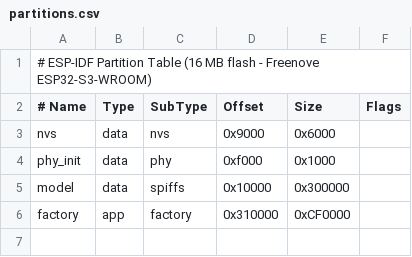
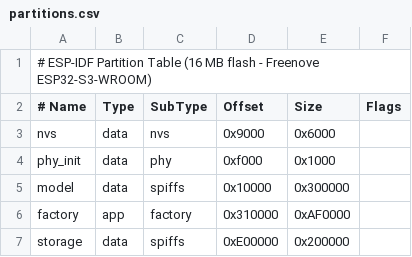
Before and after one commit to MarianoArmijo/openai-assistant-esp32s3, a CSV file: partitions.csv, drawn as a sheet.

```diff
--- a/partitions.csv
+++ b/partitions.csv
@@ -5,2 +5,3 @@ phy_init, data, phy,     0xf000,    0x1000,
 model,    data, spiffs,  0x10000,   0x300000,
-factory,  app,  factory, 0x310000,  0xCF0000,
+factory,  app,  factory, 0x310000,  0xAF0000,
+storage,  data, spiffs,  0xE00000,  0x200000,
```
Also changed, not shown: 6 other files.
